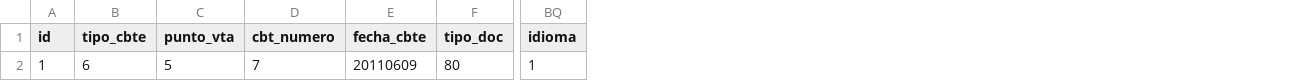
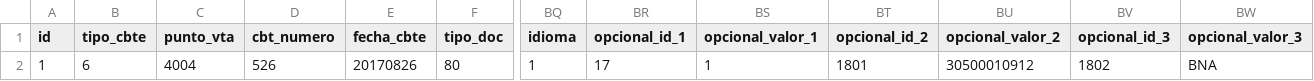
Before and after one commit to reingart/pyafipws, a CSV file: datos/facturas.csv, drawn as a sheet; only a part is shown, gaps mark what is left out; the diff names each change by its address in the sheet, - before the commit and + after, or states it on an @@ line.

Commit message:
PyRece: soporte para campos opcionales (RG4004, 3668, 3411, etc.)

```diff
--- a/datos/facturas.csv
+++ b/datos/facturas.csv
+column BR (opcional_id_1), row 2: 17
+column BS (opcional_valor_1), row 2: 1
+column BT (opcional_id_2), row 2: 1801
+column BU (opcional_valor_2), row 2: 30500010912
+column BV (opcional_id_3), row 2: 1802
+column BW (opcional_valor_3), row 2: BNA
-C2 (punto_vta): 5
+C2 (punto_vta): 4004
-D2 (cbt_numero): 7
+D2 (cbt_numero): 526
-E2 (fecha_cbte): 20110609
+E2 (fecha_cbte): 20170826
```
Also changed, not shown: 1 other file.
